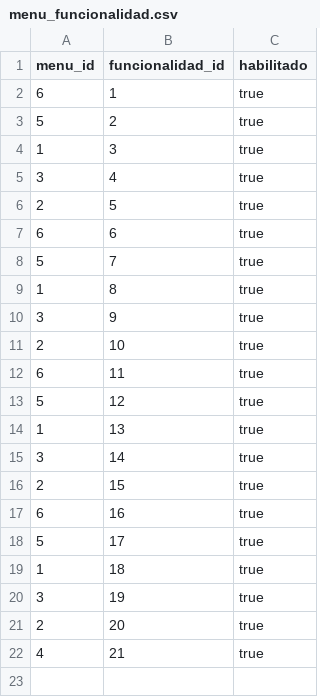
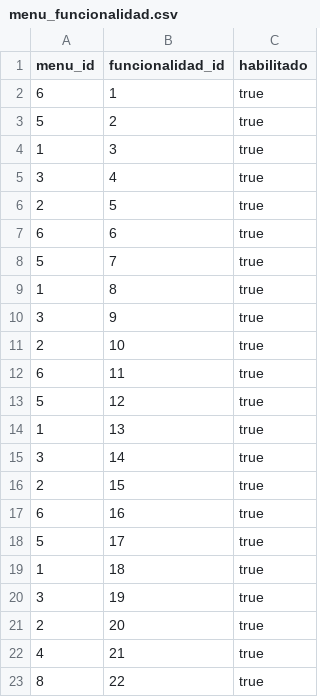
Before and after one commit to nicolaspavon/proyectoBD, a CSV file: ProyectoBD/src/DumpInicial/menu_funcionalidad.csv, drawn as a sheet.

```diff
--- a/ProyectoBD/src/DumpInicial/menu_funcionalidad.csv
+++ b/ProyectoBD/src/DumpInicial/menu_funcionalidad.csv
@@ -22 +22,2 @@ menu_id,funcionalidad_id,habilitado
 4,21,true
+8,22,true
```
Also changed, not shown: ProyectoBD/src/DumpInicial/funcionalidad.csv, ProyectoBD/src/DumpInicial/menu.csv, 10 other files.
